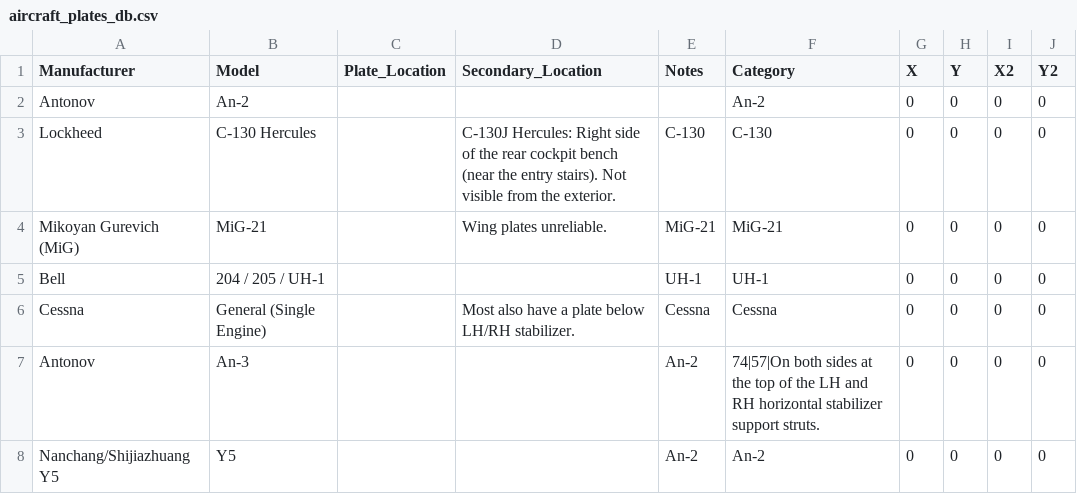
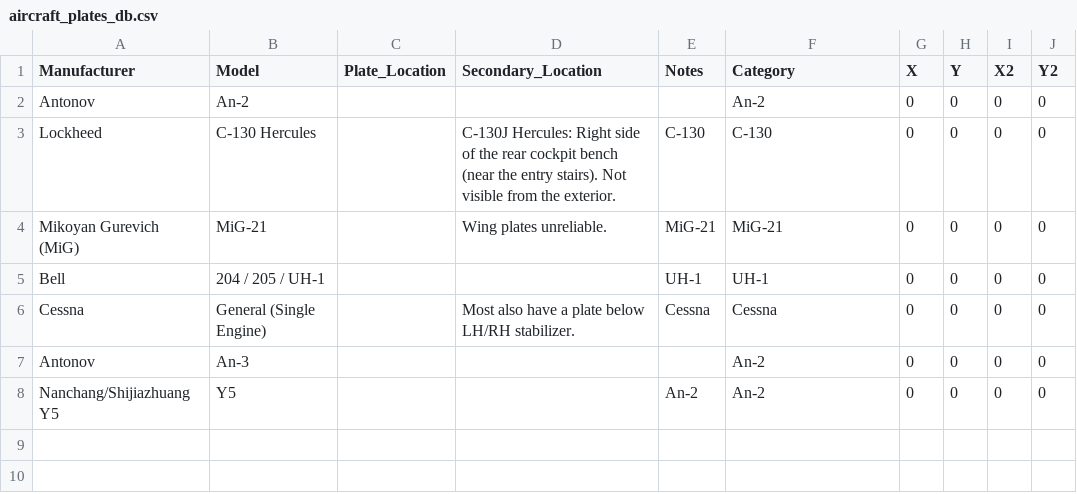
Before and after one commit to ErwinScramble/aircraft-plates, a CSV file: aircraft_plates_db.csv, drawn as a sheet.

Commit message:
Add files via upload

```diff
--- a/aircraft_plates_db.csv
+++ b/aircraft_plates_db.csv
@@ -6,3 +6,3 @@ Manufacturer,Model,Plate_Location,Secondary_Location,Notes,Category,X,Y,X2,Y2
 "Cessna","General (Single Engine)","","Most also have a plate below LH/RH stabilizer.","Cessna","Cessna",0,0,0,0
-"Antonov","An-3","","","An-2","74|57|On both sides at the top of the LH and RH horizontal stabilizer support struts.",0,0,0,0
+"Antonov","An-3","","","","An-2",0,0,0,0
 "Nanchang/Shijiazhuang Y5","Y5","","","An-2","An-2",0,0,0,0
```
